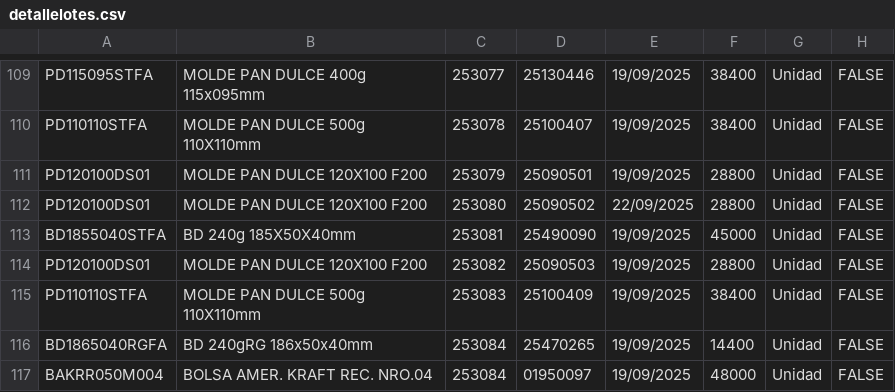
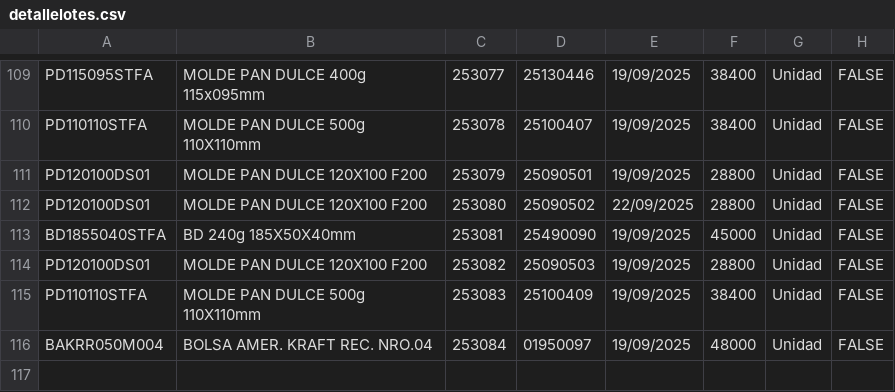
Before and after one commit to gagegfg/Molderil_ListaEmpaque, a CSV file: detallelotes.csv, drawn as a sheet; only a part is shown, gaps mark what is left out.

Commit message:
Actualización de detallelotes.csv desde grilla web

```diff
--- a/detallelotes.csv
+++ b/detallelotes.csv
@@ -115,3 +115,2 @@ PD120100DS01;MOLDE PAN DULCE 120X100 F200;253082;25090503;19/09/2025;28800;Unida
 PD110110STFA;MOLDE PAN DULCE 500g 110X110mm;253083;25100409;19/09/2025;38400;Unidad;FALSE;
-BD1865040RGFA;BD 240gRG 186x50x40mm;253084;25470265;19/09/2025;14400;Unidad;FALSE;
 BAKRR050M004;BOLSA AMER. KRAFT REC. NRO.04;253084;01950097;19/09/2025;48000;Unidad;FALSE;
```
